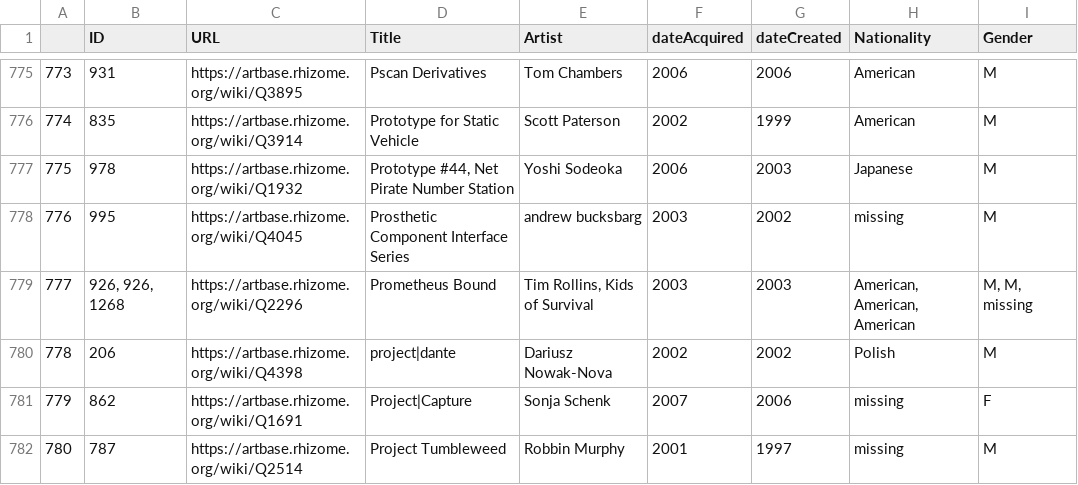
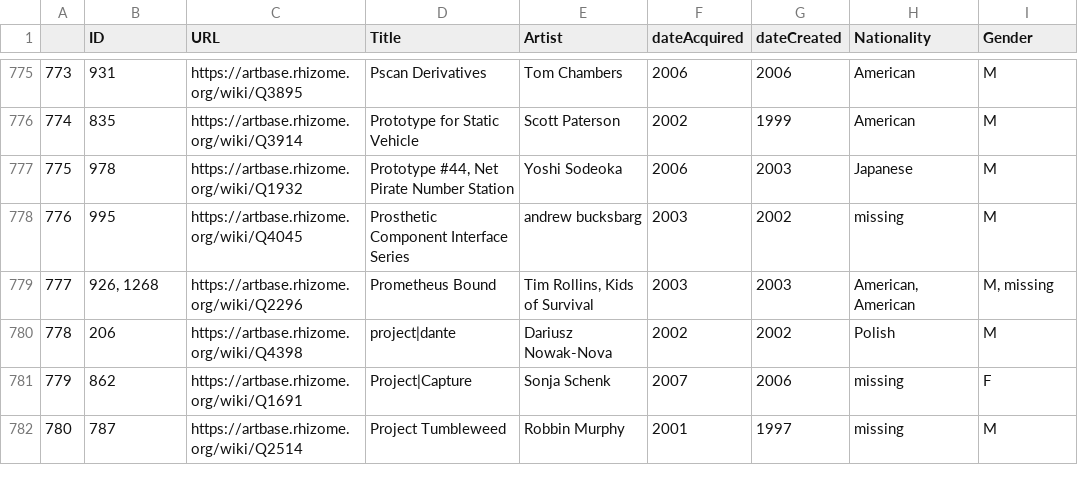
Before and after one commit to laurentfintoni/Net-Art-Rev, a CSV file: Rhizome_data/rhizome_artworks_extra.csv, drawn as a sheet; only a part is shown, gaps mark what is left out.

```diff
--- a/Rhizome_data/rhizome_artworks_extra.csv
+++ b/Rhizome_data/rhizome_artworks_extra.csv
@@ -778,3 +778,3 @@
 776,995,https://artbase.rhizome.org/wiki/Q4045,Prosthetic Component Interface Series,andrew bucksbarg,2003,2002,missing,M
-777,"926, 926, 1268",https://artbase.rhizome.org/wiki/Q2296,Prometheus Bound,"Tim Rollins, Kids of Survival",2003,2003,"American, American, American","M, M, missing"
+777,"926, 1268",https://artbase.rhizome.org/wiki/Q2296,Prometheus Bound,"Tim Rollins, Kids of Survival",2003,2003,"American, American","M, missing"
 778,206,https://artbase.rhizome.org/wiki/Q4398,project|dante,Dariusz Nowak-Nova,2002,2002,Polish,M
```
Also changed, not shown: Rhizome_data/artists_complete.csv, 4 other files.
